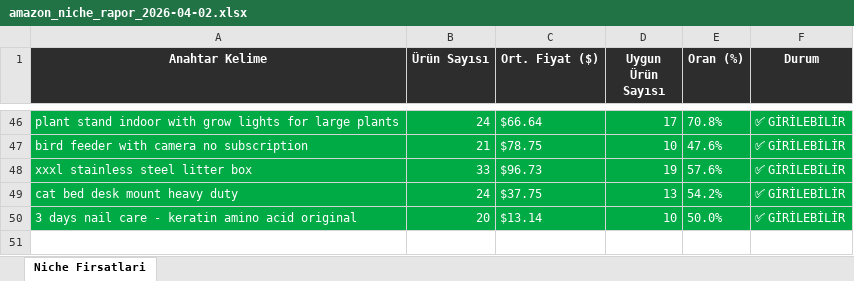
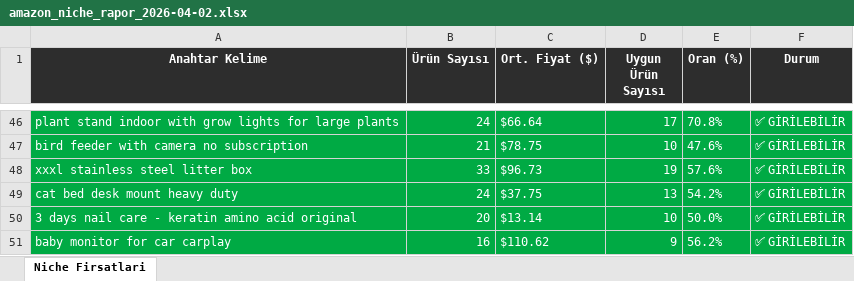
Before and after one commit to furkanarslan3445-coder/amazon-pl-research, an Excel workbook: output/amazon_niche_rapor_2026-04-02.xlsx, sheet Niche Firsatlari, drawn as a sheet; only a part is shown, gaps mark what is left out; values as stored, in another font and other column widths than the file's, no borders; the diff names each change by its address in the sheet, - before the commit and + after, or states it on an @@ line.

```diff
--- a/output/amazon_niche_rapor_2026-04-02.xlsx (sheet Niche Firsatlari)
+++ b/output/amazon_niche_rapor_2026-04-02.xlsx (sheet Niche Firsatlari)
+row 51: baby monitor for car carplay | 16 | $110.62 | 9 | 56.2% | ✅ GİRİLEBİLİR
```
Also changed, not shown: 1 other file.
